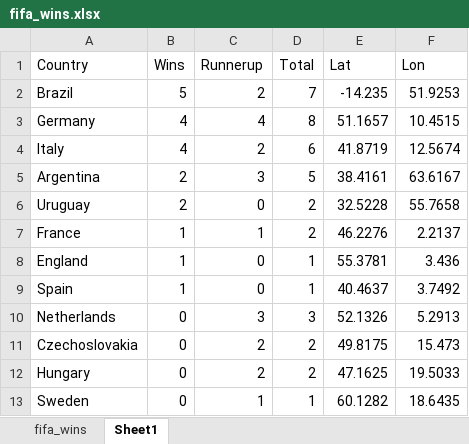
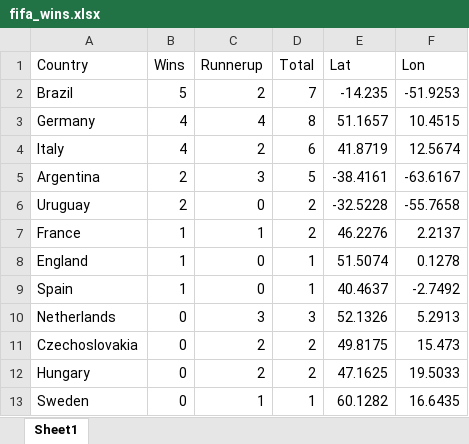
Before and after one commit to imanjani/A-Team, an Excel workbook: FIFA_win_map/static/Project2/fifa_wins.xlsx, sheet Sheet1, drawn as a sheet; values as stored, in another font and other column widths than the file's, no borders; the diff names each change by its address in the sheet, - before the commit and + after, or states it on an @@ line.

```diff
--- a/FIFA_win_map/static/Project2/fifa_wins.xlsx (sheet Sheet1)
+++ b/FIFA_win_map/static/Project2/fifa_wins.xlsx (sheet Sheet1)
-sheet tab: fifa_wins
-F2 (Lon): 51.9253
+F2 (Lon): -51.9253
-E5 (Lat): 38.4161
+E5 (Lat): -38.4161
-F5 (Lon): 63.6167
+F5 (Lon): -63.6167
-E6 (Lat): 32.5228
+E6 (Lat): -32.5228
-F6 (Lon): 55.7658
+F6 (Lon): -55.7658
-E8 (Lat): 55.3781
+E8 (Lat): 51.5074
-F8 (Lon): 3.436
+F8 (Lon): 0.1278
-F9 (Lon): 3.7492
+F9 (Lon): -2.7492
-F13 (Lon): 18.6435
+F13 (Lon): 16.6435
```
Also changed, not shown: 2 other files.
